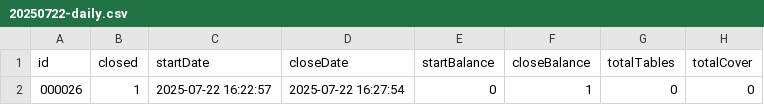
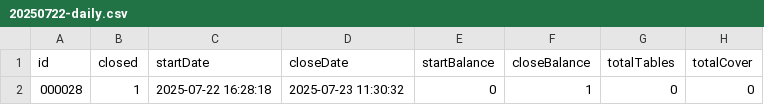
Before and after one commit to reynave/pos-restaurant-18.0.1, a CSV file: service/public/output/20250722-daily.csv, drawn as a sheet; only a part is shown; the diff names each change by its address in the sheet, - before the commit and + after, or states it on an @@ line.

```diff
--- a/service/public/output/20250722-daily.csv
+++ b/service/public/output/20250722-daily.csv
-A2 (id): 000026
+A2 (id): 000028
-C2 (startDate): 2025-07-22 16:22:57
+C2 (startDate): 2025-07-22 16:28:18
-D2 (closeDate): 2025-07-22 16:27:54
+D2 (closeDate): 2025-07-23 11:30:32
```
Also changed, not shown: service/public/userLog/2025-07-22.csv, 18 other files.
